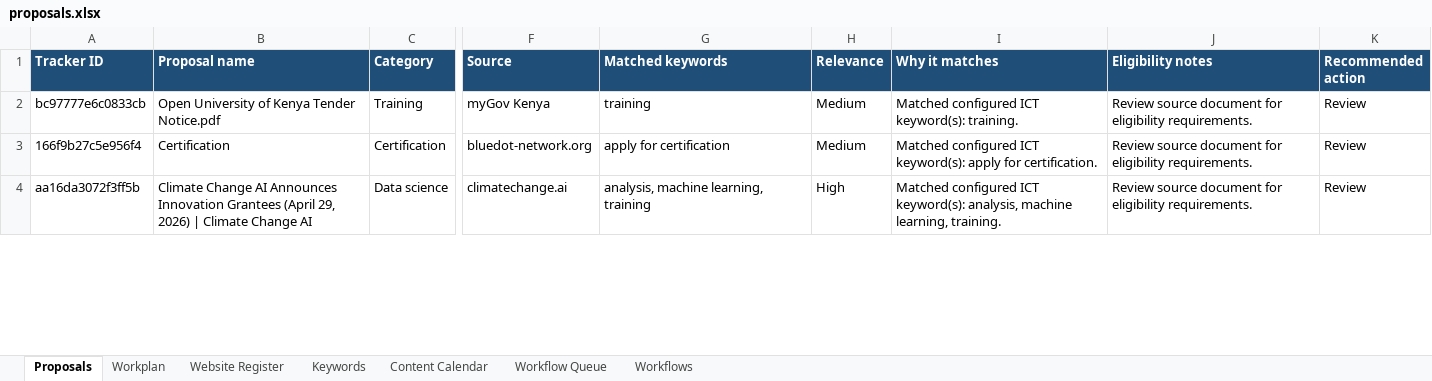
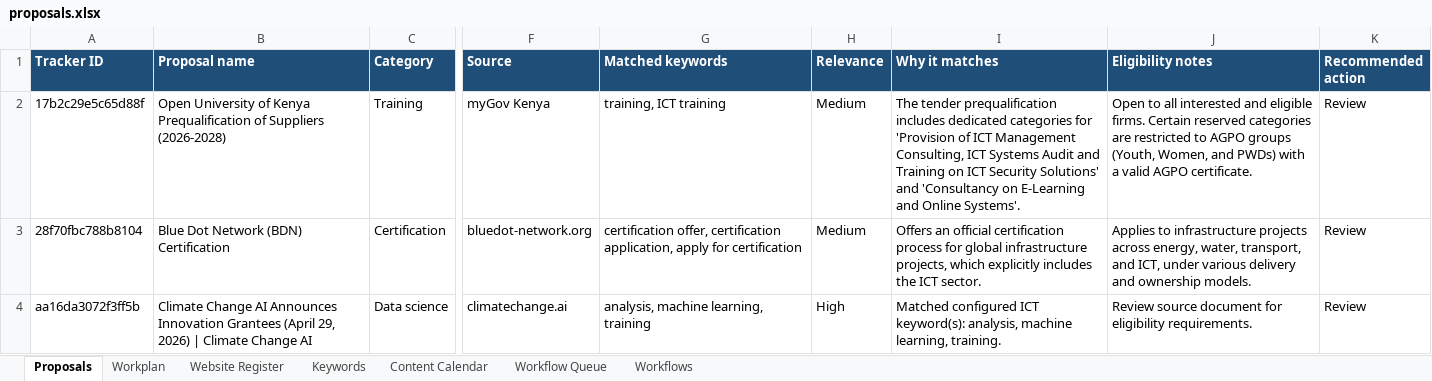
Before and after one commit to AlukweJonesTerah/ProposalMonitor, an Excel workbook: proposal_output/proposals.xlsx, sheet Proposals, drawn as a sheet; only a part is shown, gaps mark what is left out; values as stored, in another font and other column widths than the file's, no borders; the diff covers the shown part only; the diff names each change by its address in the sheet, - before the commit and + after, or states it on an @@ line.

Commit message:
working on duplicate proposals

```diff
--- a/proposal_output/proposals.xlsx (sheet Proposals)
+++ b/proposal_output/proposals.xlsx (sheet Proposals)
-A2 (Tracker ID): bc97777e6c0833cb
+A2 (Tracker ID): 17b2c29e5c65d88f
-B2 (Proposal name): …of Kenya Tender Notice.pdf
+B2 (Proposal name): …of Kenya Prequalification of Suppliers (2026-2028)
-G2 (Matched keywords): training
+G2 (Matched keywords): training, ICT training
-I2 (Why it matches): Matched configured ICT keyword(s): training.
+I2 (Why it matches): The tender prequalification includes dedicated categories for 'Provision of ICT Management Consulting, ICT Systems Audit and Training on ICT Security Solutions' and 'Consultancy on E-Learning and Online Systems'.
-J2 (Eligibility notes): Review source document for eligibility requirements.
+J2 (Eligibility notes): Open to all interested and eligible firms. Certain reserved categories are restricted to AGPO groups (Youth, Women, and PWDs) with a valid AGPO certificate.
-A3 (Tracker ID): 166f9b27c5e956f4
+A3 (Tracker ID): 28f70fbc788b8104
-B3 (Proposal name): Certification
+B3 (Proposal name): Blue Dot Network (BDN) Certification
-G3 (Matched keywords): apply for…
+G3 (Matched keywords): certification offer, certification application, apply for…
-I3 (Why it matches): Matched configured ICT keyword(s): apply for certification.
+I3 (Why it matches): Offers an official certification process for global infrastructure projects, which explicitly includes the ICT sector.
-J3 (Eligibility notes): Review source document for eligibility requirements.
+J3 (Eligibility notes): Applies to infrastructure projects across energy, water, transport, and ICT, under various delivery and ownership models.
```
Also changed, not shown: 10 edited cells elsewhere in this sheet, sheet Keywords, sheet Workflow Queue, 6 other files.
